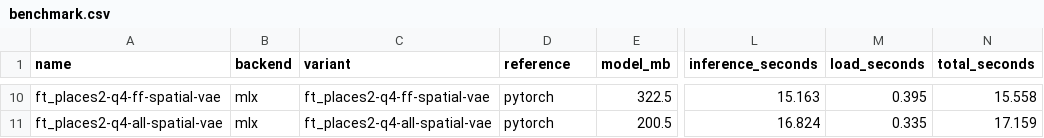
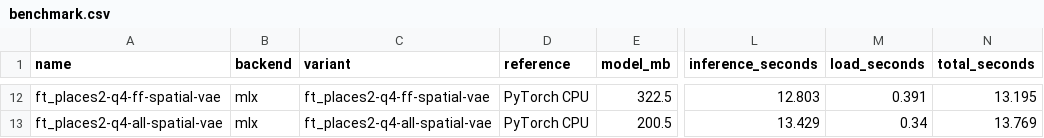
Before and after one commit to kylehowells/Moebius-MLX, a CSV file: Docs/BenchmarkReports/ft_places2-cross-runtime-steps20/benchmark.csv, drawn as a sheet; only a part is shown, gaps mark what is left out; addresses are those after the commit; the diff covers the shown part only; the diff names each change by its address in the sheet, - before the commit and + after, or states it on an @@ line.

Commit message:
Benchmark CPU and accelerated runtimes

```diff
--- a/Docs/BenchmarkReports/ft_places2-cross-runtime-steps20/benchmark.csv
+++ b/Docs/BenchmarkReports/ft_places2-cross-runtime-steps20/benchmark.csv
-D12:D13 (reference): pytorch
+D12:D13 (reference): PyTorch CPU
-L12 (inference_seconds): 15.163
+L12 (inference_seconds): 12.803
-M12 (load_seconds): 0.395
+M12 (load_seconds): 0.391
-N12 (total_seconds): 15.558
+N12 (total_seconds): 13.195
-L13 (inference_seconds): 16.824
+L13 (inference_seconds): 13.429
-M13 (load_seconds): 0.335
+M13 (load_seconds): 0.34
-N13 (total_seconds): 17.159
+N13 (total_seconds): 13.769
```
Also changed, not shown: 2 added rows and 34 edited cells elsewhere in this file, 16 other files.
